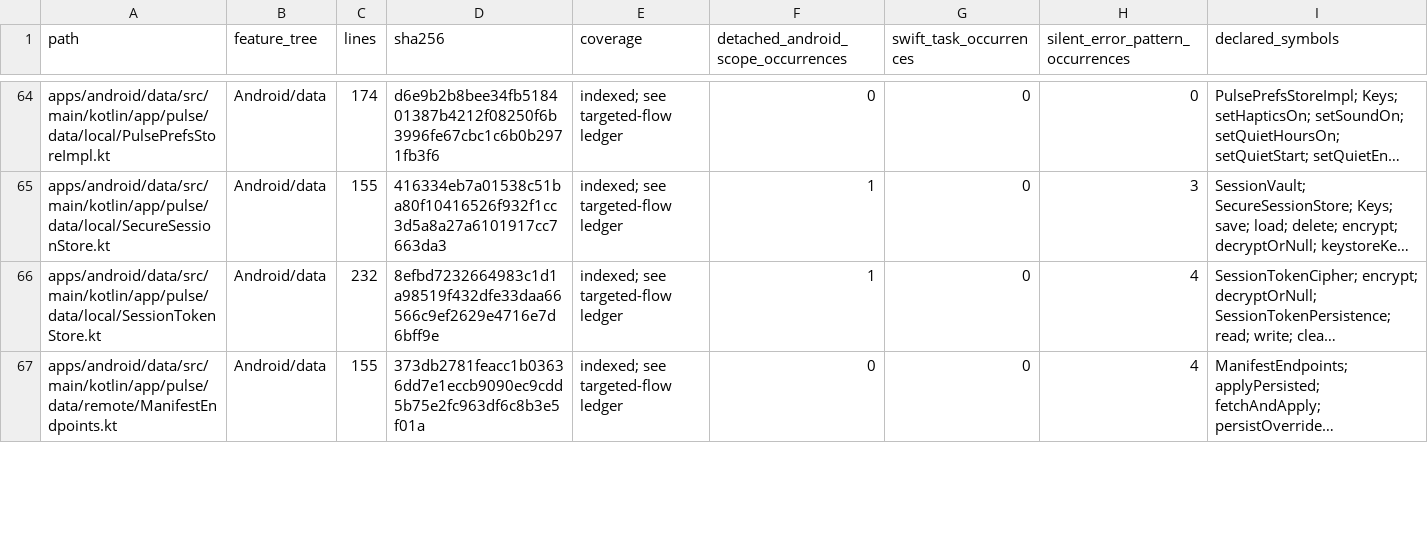
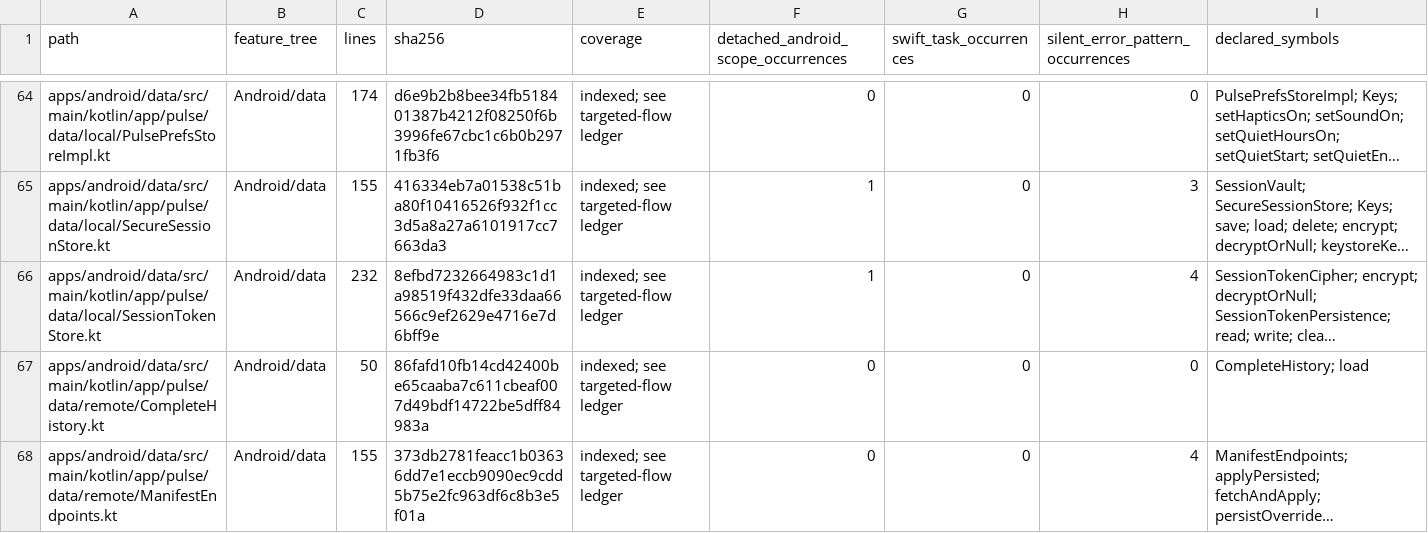
Before and after one commit to GrapseeAgency/the-mystrious-chat-app, a CSV file: docs/NATIVE-SOURCE-INVENTORY.csv, drawn as a sheet; only a part is shown, gaps mark what is left out; long unchanged cells end in …; the diff covers the shown part only; the diff names each change by its address in the sheet, - before the commit and + after, or states it on an @@ line.

Commit message:
Reject partial bulk history and bind export and clear to confirmed ownership
Co-authored-by: arena-agent <297053741+arena-agent@users.noreply.github.com>

```diff
--- a/docs/NATIVE-SOURCE-INVENTORY.csv
+++ b/docs/NATIVE-SOURCE-INVENTORY.csv
+row 67: apps/android/data/src/main/kotlin/app/pulse/data/remote/CompleteHistory.kt | Android/data | 50 | 86fafd10fb14cd42400be65caaba7c611cbeaf007d49bdf14722be5dff84983a | indexed; see targeted-flow ledger | 0 | 0 | 0 | CompleteHistory; load
```
Also changed, not shown: 1 added row and 16 edited cells elsewhere in this file, 13 other files.
